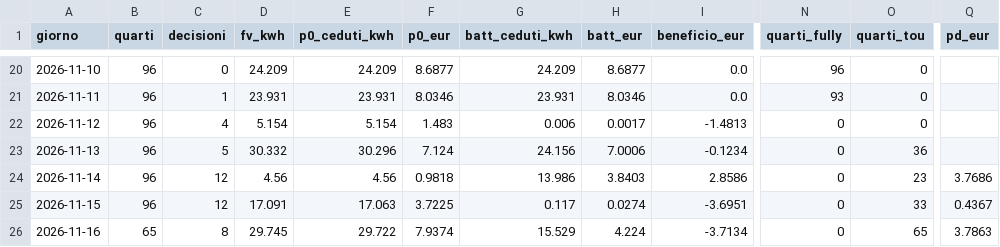
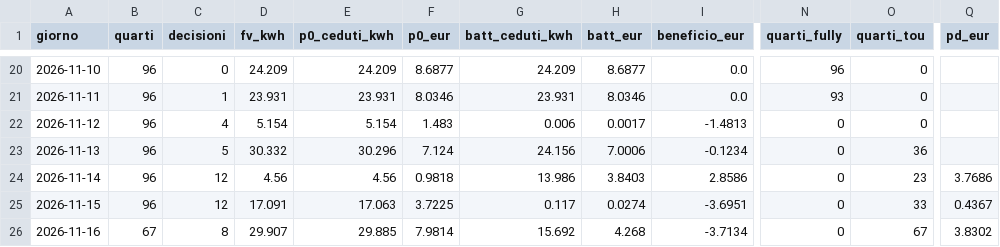
Before and after one commit to paolofontanacn-code/ems-dati, a CSV file: cessione/live/giornaliero.csv, drawn as a sheet; only a part is shown, gaps mark what is left out; the diff names each change by its address in the sheet, - before the commit and + after, or states it on an @@ line.

```diff
--- a/cessione/live/giornaliero.csv
+++ b/cessione/live/giornaliero.csv
-B26 (quarti): 65
+B26 (quarti): 67
-D26 (fv_kwh): 29.745
+D26 (fv_kwh): 29.907
-E26 (p0_ceduti_kwh): 29.722
+E26 (p0_ceduti_kwh): 29.885
-F26 (p0_eur): 7.9374
+F26 (p0_eur): 7.9814
-G26 (batt_ceduti_kwh): 15.529
+G26 (batt_ceduti_kwh): 15.692
-H26 (batt_eur): 4.224
+H26 (batt_eur): 4.268
-O26 (quarti_tou): 65
+O26 (quarti_tou): 67
-Q26 (pd_eur): 3.7863
+Q26 (pd_eur): 3.8302
```
Also changed, not shown: pannello/diagnosi_rete.csv, pannello/oggi.csv, 13 other files.
